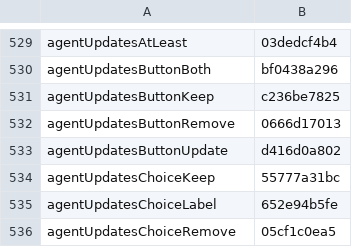
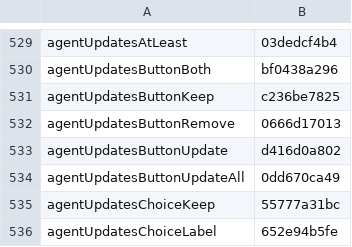
Before and after one commit to Eslamasabry/opencode-mobile-next, a TSV file: native/tools/strings/translation-state/ar.tsv, drawn as a sheet; only a part is shown, gaps mark what is left out; the shorter side is filled out with more unchanged rows.

Commit message:
fix(words): add Update all with size across shipped languages [skip ci]
Add agentUpdatesButtonUpdateAll ('Update all · %1$s') and apply
translations across all 10 shipped languages via translate.py.

Change-Class: fix
Co-Authored-By: GLM 5.4 <noreply@z.ai>

```diff
--- a/native/tools/strings/translation-state/ar.tsv
+++ b/native/tools/strings/translation-state/ar.tsv
@@ -533,2 +533,3 @@ agentUpdatesButtonRemove	0666d17013
 agentUpdatesButtonUpdate	d416d0a802
+agentUpdatesButtonUpdateAll	0dd670ca49
 agentUpdatesChoiceKeep	55777a31bc
```
Also changed, not shown: native/tools/strings/translation-state/es.tsv, native/tools/strings/translation-state/fr.tsv, 18 other files.
